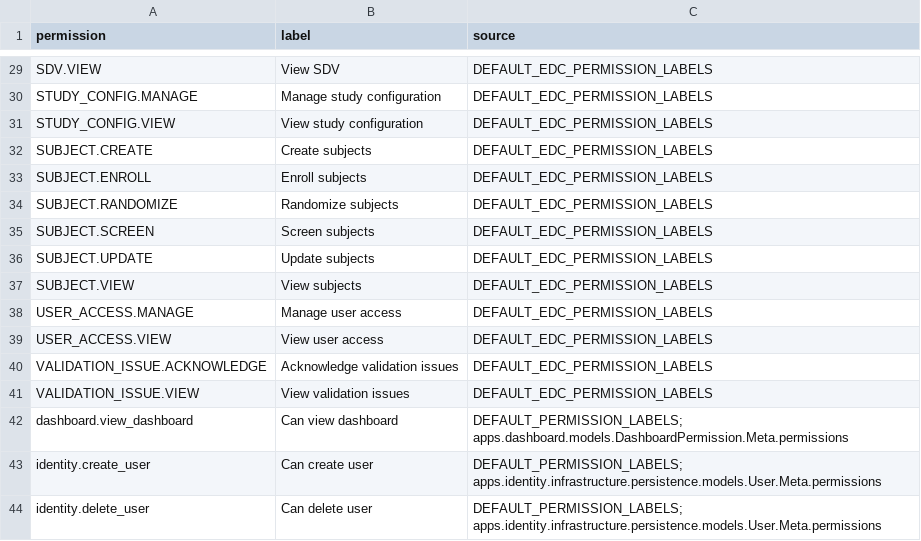
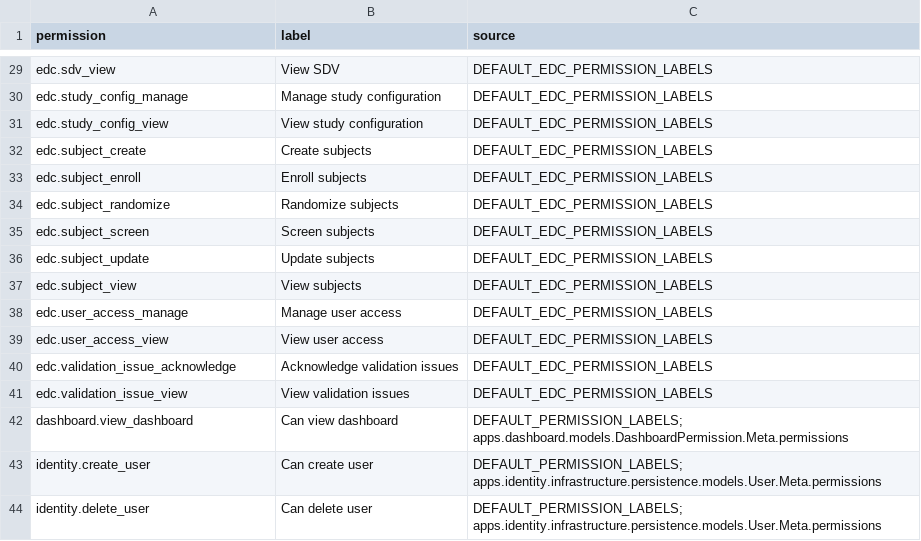
Before and after one commit to VangEDCian/Vanguardian, a CSV file: permissions.csv, drawn as a sheet; only a part is shown, gaps mark what is left out; the diff covers the shown part only; the diff names each change by its address in the sheet, - before the commit and + after, or states it on an @@ line.

```diff
--- a/permissions.csv
+++ b/permissions.csv
-A29 (permission): SDV.VIEW
+A29 (permission): edc.sdv_view
-A30 (permission): STUDY_CONFIG.MANAGE
+A30 (permission): edc.study_config_manage
-A31 (permission): STUDY_CONFIG.VIEW
+A31 (permission): edc.study_config_view
-A32 (permission): SUBJECT.CREATE
+A32 (permission): edc.subject_create
-A33 (permission): SUBJECT.ENROLL
+A33 (permission): edc.subject_enroll
-A34 (permission): SUBJECT.RANDOMIZE
+A34 (permission): edc.subject_randomize
-A35 (permission): SUBJECT.SCREEN
+A35 (permission): edc.subject_screen
-A36 (permission): SUBJECT.UPDATE
+A36 (permission): edc.subject_update
-A37 (permission): SUBJECT.VIEW
+A37 (permission): edc.subject_view
-A38 (permission): USER_ACCESS.MANAGE
+A38 (permission): edc.user_access_manage
-A39 (permission): USER_ACCESS.VIEW
+A39 (permission): edc.user_access_view
-A40 (permission): VALIDATION_ISSUE.ACKNOWLEDGE
+A40 (permission): edc.validation_issue_acknowledge
-A41 (permission): VALIDATION_ISSUE.VIEW
+A41 (permission): edc.validation_issue_view
```
Also changed, not shown: 27 edited cells elsewhere in this file, 51 other files.
